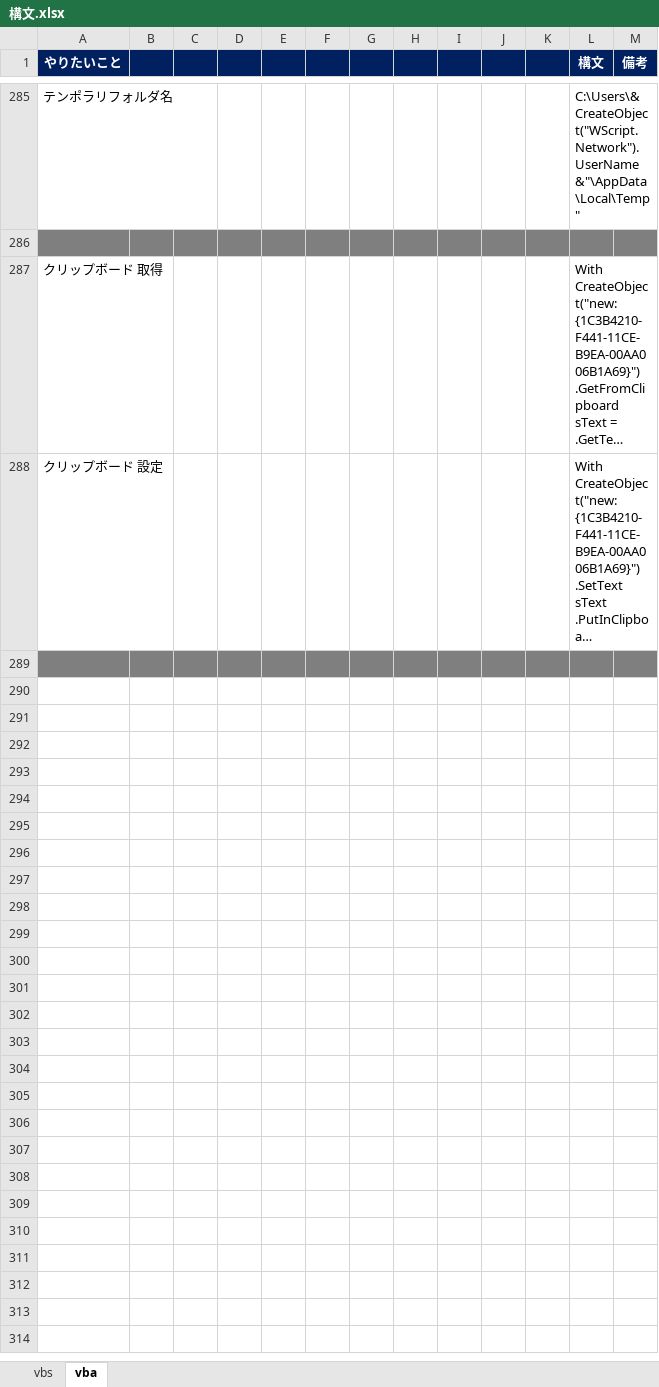
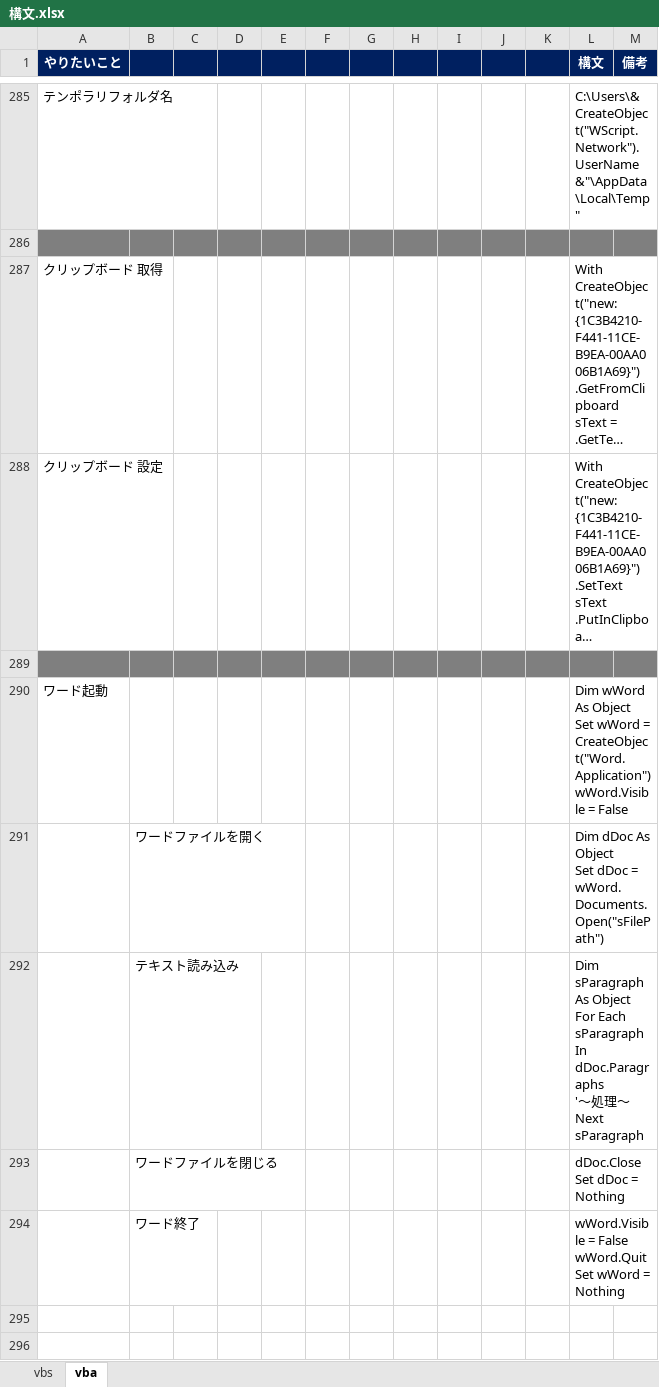
Before and after one commit to draemonash2/codes, an Excel workbook: 構文.xlsx, sheet vba, drawn as a sheet; only a part is shown, gaps mark what is left out; the shorter side is filled out with more unchanged rows; long unchanged cells end in …; values as stored, in another font and other column widths than the file's, no borders; ↵ is a line break in a cell; the diff names each change by its address in the sheet, - before the commit and + after, or states it on an @@ line.

```diff
--- a/構文.xlsx (sheet vba)
+++ b/構文.xlsx (sheet vba)
-row 290: (empty)
+row 290: ワード起動 |  |  |  |  |  |  |  |  |  |  | Dim wWord As Object ↵ Set wWord = CreateObject("Word.Application") ↵ wWord.Visible = False
-row 291: (empty)
+row 291:  | ワードファイルを開く |  |  |  |  |  |  |  |  |  | Dim dDoc As Object ↵ Set dDoc = wWord.Documents.Open("sFilePath")
-row 292: (empty)
+row 292:  | テキスト読み込み |  |  |  |  |  |  |  |  |  | Dim sParagraph As Object ↵ For Each sParagraph In dDoc.Paragraphs ↵ '～処理～ ↵ Next sParagraph
-row 293: (empty)
+row 293:  | ワードファイルを閉じる |  |  |  |  |  |  |  |  |  | dDoc.Close ↵ Set dDoc = Nothing
-row 294: (empty)
+row 294:  | ワード終了 |  |  |  |  |  |  |  |  |  | wWord.Visible = False ↵ wWord.Quit ↵ Set wWord = Nothing
```
Also changed, not shown: 1 other file.
